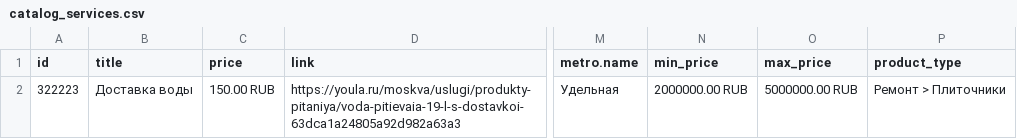
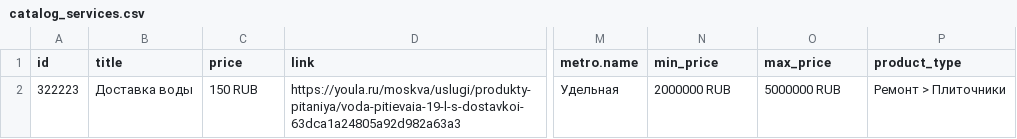
Before and after one commit to RinatR/feeds, a CSV file: catalog_services.csv, drawn as a sheet; only a part is shown, gaps mark what is left out; the diff names each change by its address in the sheet, - before the commit and + after, or states it on an @@ line.

Commit message:
Update catalog_services.csv

```diff
--- a/catalog_services.csv
+++ b/catalog_services.csv
-C2 (price): 150.00 RUB
+C2 (price): 150 RUB
-N2 (min_price): 2000000.00 RUB
+N2 (min_price): 2000000 RUB
-O2 (max_price): 5000000.00 RUB
+O2 (max_price): 5000000 RUB
```
